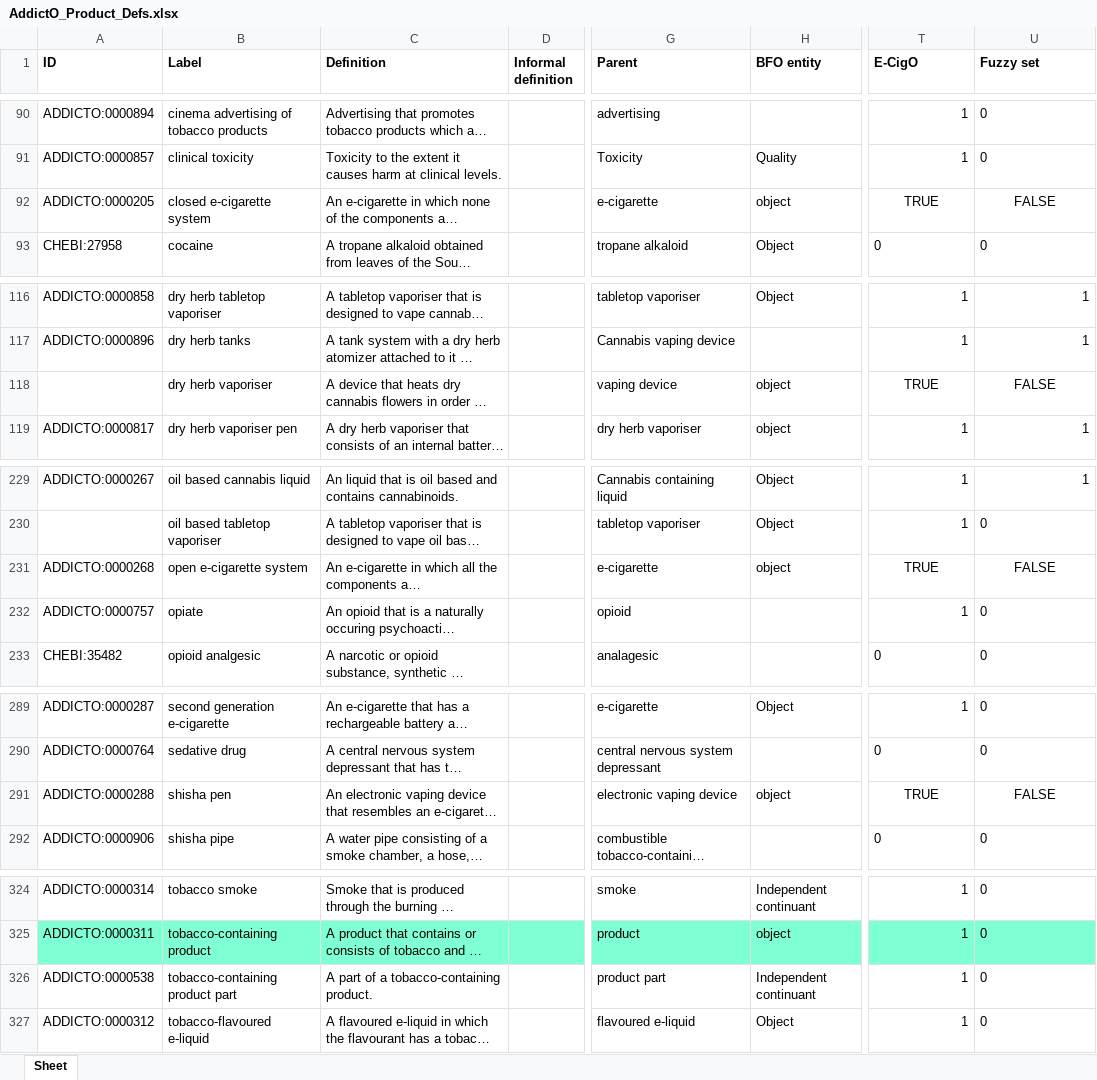
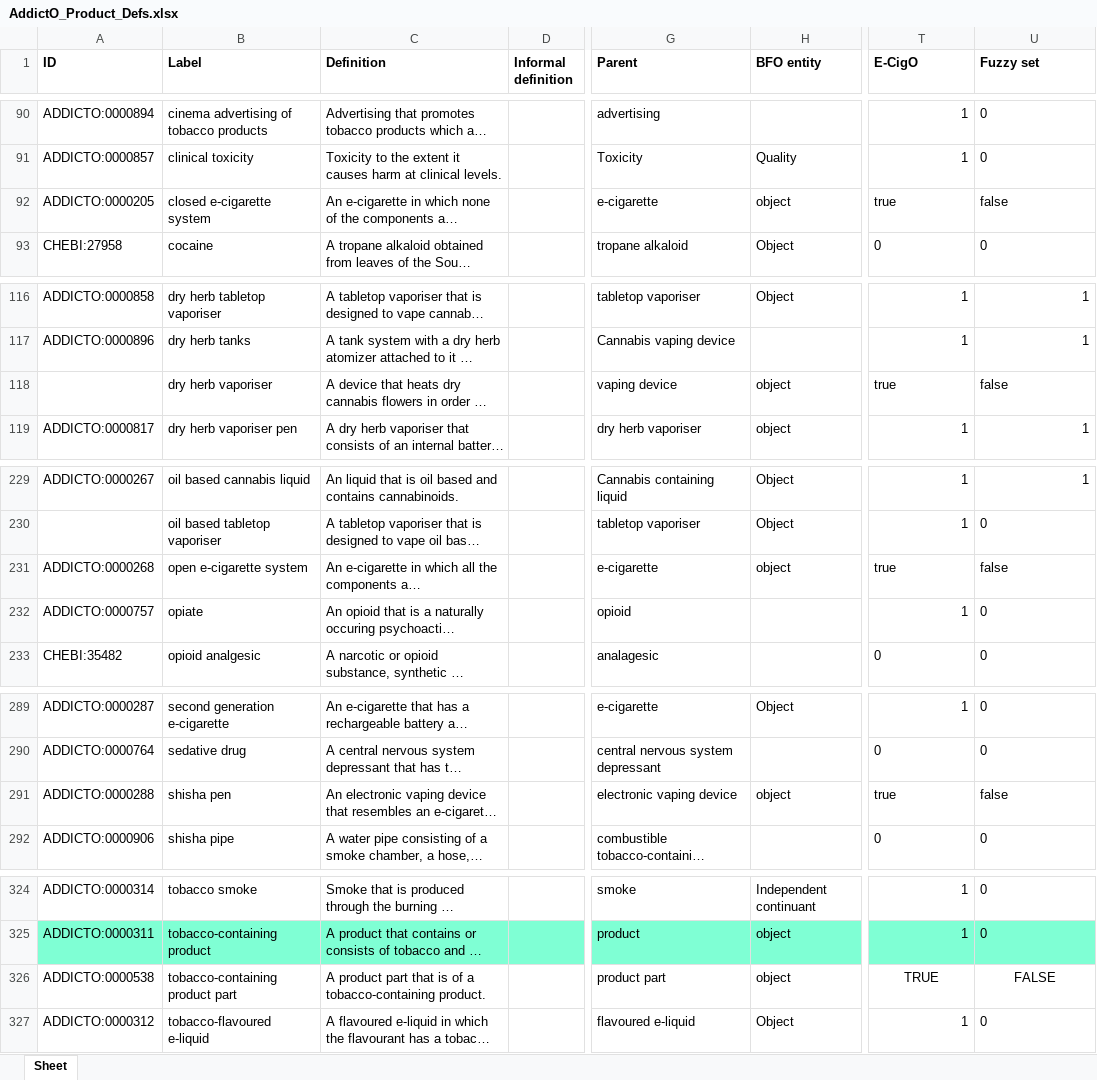
Before and after one commit to addicto-org/addiction-ontology, an Excel workbook: inputs/AddictO_Product_Defs.xlsx, sheet Sheet, drawn as a sheet; only a part is shown, gaps mark what is left out; long unchanged cells end in …; values as stored, in another font and other column widths than the file's, no borders; the diff names each change by its address in the sheet, - before the commit and + after, or states it on an @@ line.

Commit message:
Updating AddictO_Product_Defs.xlsx

```diff
--- a/inputs/AddictO_Product_Defs.xlsx (sheet Sheet)
+++ b/inputs/AddictO_Product_Defs.xlsx (sheet Sheet)
-T92 (E-CigO): TRUE
+T92 (E-CigO): true
-T92:U92 alignment: center
+T92:U92 alignment: left
-U92 (Fuzzy set): FALSE
+U92 (Fuzzy set): false
-T118 (E-CigO): TRUE
+T118 (E-CigO): true
-T118:U118 alignment: center
+T118:U118 alignment: left
-U118 (Fuzzy set): FALSE
+U118 (Fuzzy set): false
-T231 (E-CigO): TRUE
+T231 (E-CigO): true
-T231:U231 alignment: center
+T231:U231 alignment: left
-U231 (Fuzzy set): FALSE
+U231 (Fuzzy set): false
-T291 (E-CigO): TRUE
+T291 (E-CigO): true
-T291:U291 alignment: center
+T291:U291 alignment: left
-U291 (Fuzzy set): FALSE
+U291 (Fuzzy set): false
-C326 (Definition): A part of a…
+C326 (Definition): A product part that is of a…
-H326 (BFO entity): Independent continuant
+H326 (BFO entity): object
-T326 (E-CigO): 1
+T326 (E-CigO): TRUE
-T326 alignment: right
+T326 alignment: center
-U326 (Fuzzy set): 0
+U326 (Fuzzy set): FALSE
-U326 alignment: left
+U326 alignment: center
```
